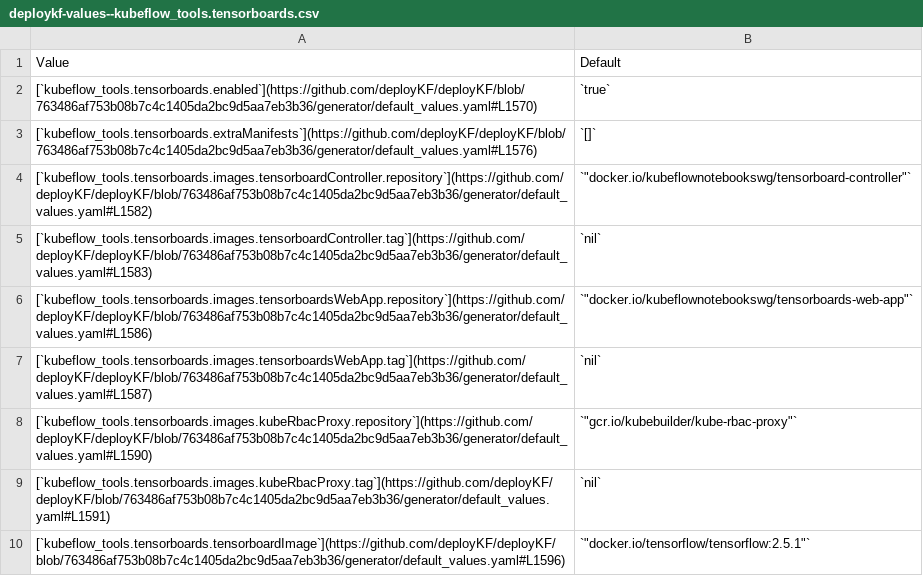
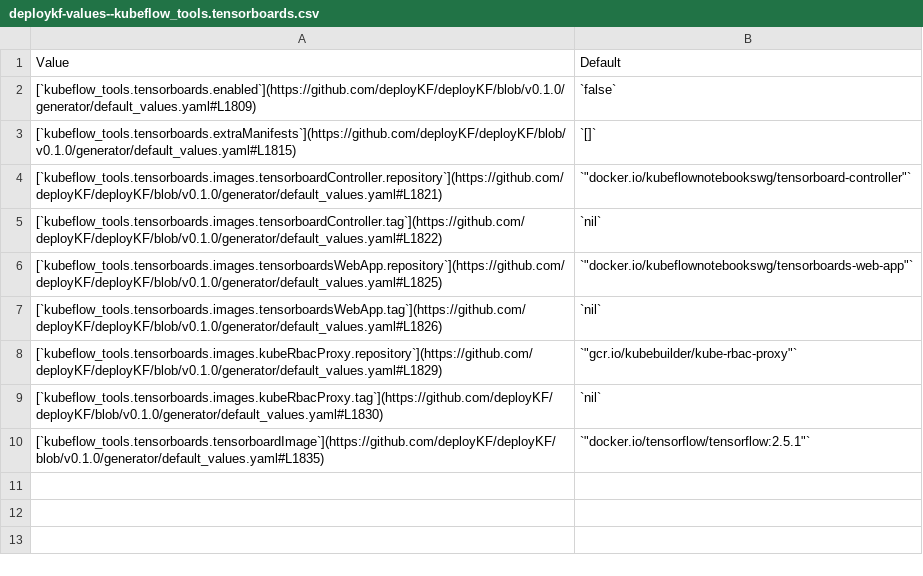
Before and after one commit to deployKF/website, a CSV file: reference/deploykf-values--kubeflow_tools.tensorboards.csv, drawn as a sheet.

```diff
--- a/reference/deploykf-values--kubeflow_tools.tensorboards.csv
+++ b/reference/deploykf-values--kubeflow_tools.tensorboards.csv
@@ -1,10 +1,10 @@
 Value,Default
-[`kubeflow_tools.tensorboards.enabled`](https://github.com/deployKF/deployKF/blob/763486af753b08b7c4c1405da2bc9d5aa7eb3b36/generator/default_values.yaml#L1570),`true`
-[`kubeflow_tools.tensorboards.extraManifests`](https://github.com/deployKF/deployKF/blob/763486af753b08b7c4c1405da2bc9d5aa7eb3b36/generator/default_values.yaml#L1576),`[]`
-[`kubeflow_tools.tensorboards.images.tensorboardController.repository`](https://github.com/deployKF/deployKF/blob/763486af753b08b7c4c1405da2bc9d5aa7eb3b36/generator/default_values.yaml#L1582),"`""docker.io/kubeflownotebookswg/tensorboard-controller""`"
-[`kubeflow_tools.tensorboards.images.tensorboardController.tag`](https://github.com/deployKF/deployKF/blob/763486af753b08b7c4c1405da2bc9d5aa7eb3b36/generator/default_values.yaml#L1583),`nil`
-[`kubeflow_tools.tensorboards.images.tensorboardsWebApp.repository`](https://github.com/deployKF/deployKF/blob/763486af753b08b7c4c1405da2bc9d5aa7eb3b36/generator/default_values.yaml#L1586),"`""docker.io/kubeflownotebookswg/tensorboards-web-app""`"
-[`kubeflow_tools.tensorboards.images.tensorboardsWebApp.tag`](https://github.com/deployKF/deployKF/blob/763486af753b08b7c4c1405da2bc9d5aa7eb3b36/generator/default_values.yaml#L1587),`nil`
-[`kubeflow_tools.tensorboards.images.kubeRbacProxy.repository`](https://github.com/deployKF/deployKF/blob/763486af753b08b7c4c1405da2bc9d5aa7eb3b36/generator/default_values.yaml#L1590),"`""gcr.io/kubebuilder/kube-rbac-proxy""`"
-[`kubeflow_tools.tensorboards.images.kubeRbacProxy.tag`](https://github.com/deployKF/deployKF/blob/763486af753b08b7c4c1405da2bc9d5aa7eb3b36/generator/default_values.yaml#L1591),`nil`
-[`kubeflow_tools.tensorboards.tensorboardImage`](https://github.com/deployKF/deployKF/blob/763486af753b08b7c4c1405da2bc9d5aa7eb3b36/generator/default_values.yaml#L1596),"`""docker.io/tensorflow/tensorflow:2.5.1""`"
+[`kubeflow_tools.tensorboards.enabled`](https://github.com/deployKF/deployKF/blob/v0.1.0/generator/default_values.yaml#L1809),`false`
+[`kubeflow_tools.tensorboards.extraManifests`](https://github.com/deployKF/deployKF/blob/v0.1.0/generator/default_values.yaml#L1815),`[]`
+[`kubeflow_tools.tensorboards.images.tensorboardController.repository`](https://github.com/deployKF/deployKF/blob/v0.1.0/generator/default_values.yaml#L1821),"`""docker.io/kubeflownotebookswg/tensorboard-controller""`"
+[`kubeflow_tools.tensorboards.images.tensorboardController.tag`](https://github.com/deployKF/deployKF/blob/v0.1.0/generator/default_values.yaml#L1822),`nil`
+[`kubeflow_tools.tensorboards.images.tensorboardsWebApp.repository`](https://github.com/deployKF/deployKF/blob/v0.1.0/generator/default_values.yaml#L1825),"`""docker.io/kubeflownotebookswg/tensorboards-web-app""`"
+[`kubeflow_tools.tensorboards.images.tensorboardsWebApp.tag`](https://github.com/deployKF/deployKF/blob/v0.1.0/generator/default_values.yaml#L1826),`nil`
+[`kubeflow_tools.tensorboards.images.kubeRbacProxy.repository`](https://github.com/deployKF/deployKF/blob/v0.1.0/generator/default_values.yaml#L1829),"`""gcr.io/kubebuilder/kube-rbac-proxy""`"
+[`kubeflow_tools.tensorboards.images.kubeRbacProxy.tag`](https://github.com/deployKF/deployKF/blob/v0.1.0/generator/default_values.yaml#L1830),`nil`
+[`kubeflow_tools.tensorboards.tensorboardImage`](https://github.com/deployKF/deployKF/blob/v0.1.0/generator/default_values.yaml#L1835),"`""docker.io/tensorflow/tensorflow:2.5.1""`"
```
Also changed, not shown: reference/deploykf-values--kubeflow_dependencies.kubeflow_argo_workflows.csv, releases/version-matrix--deploykf-core.csv, 27 other files.
